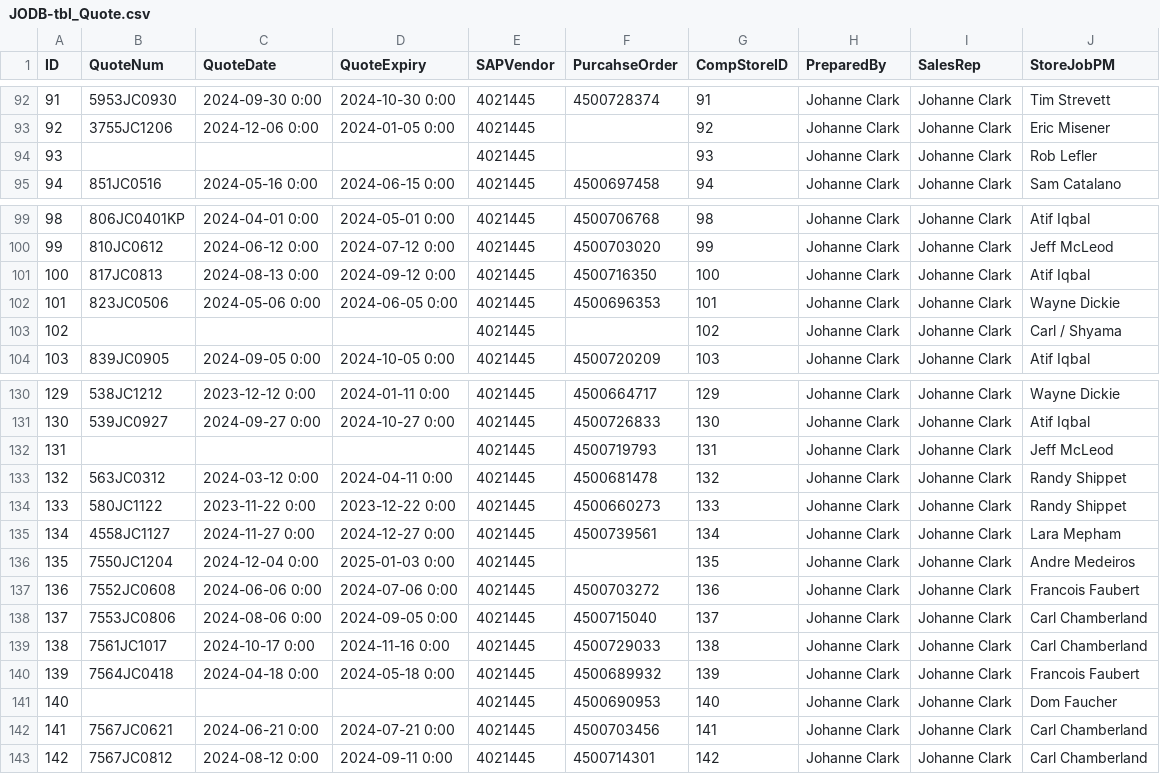
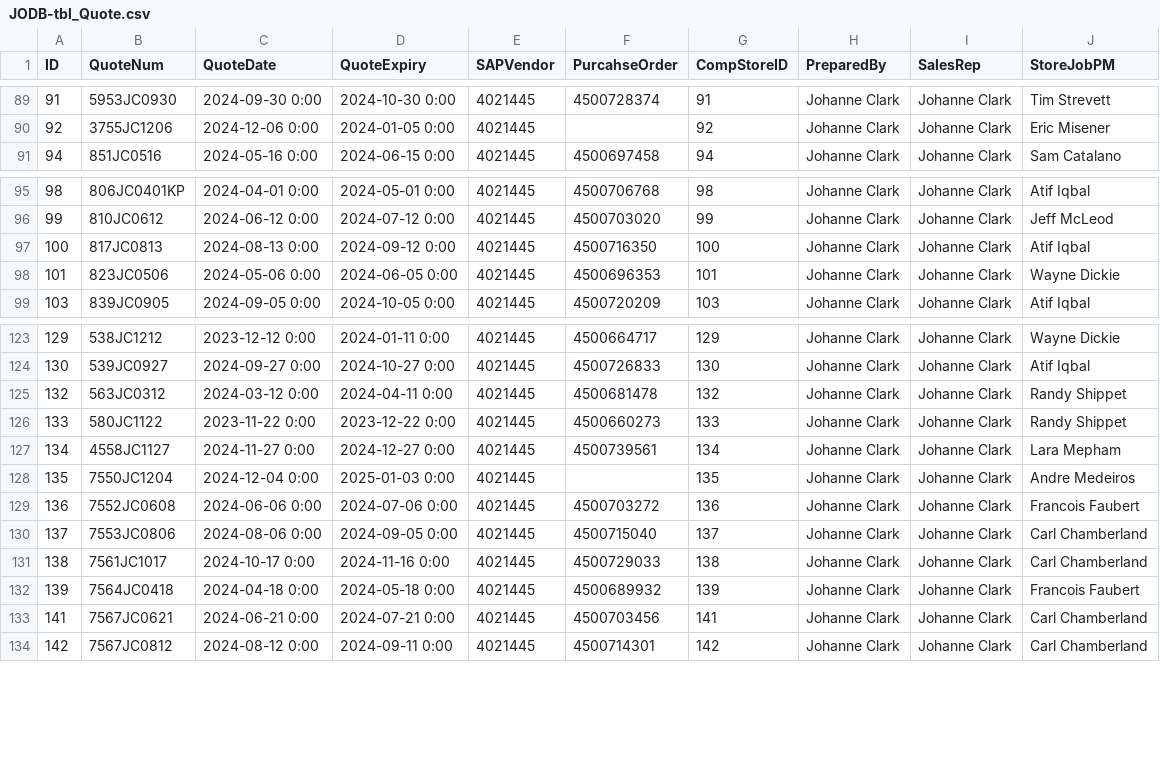
Before and after one commit to TeamsTransport/CaseInventory, a CSV file: db/import/JODB-tbl_Quote.csv, drawn as a sheet; only a part is shown, gaps mark what is left out; the diff covers the shown part only; the diff names each change by its address in the sheet, - before the commit and + after, or states it on an @@ line.

```diff
--- a/db/import/JODB-tbl_Quote.csv
+++ b/db/import/JODB-tbl_Quote.csv
-row 94: 93 |  |  |  | 4021445 |  | 93 | Johanne Clark | Johanne Clark | Rob Lefler
-row 103: 102 |  |  |  | 4021445 |  | 102 | Johanne Clark | Johanne Clark | Carl / Shyama
-row 132: 131 |  |  |  | 4021445 | 4500719793 | 131 | Johanne Clark | Johanne Clark | Jeff McLeod
-row 141: 140 |  |  |  | 4021445 | 4500690953 | 140 | Johanne Clark | Johanne Clark | Dom Faucher
```
Also changed, not shown: 7 removed rows elsewhere in this file.
